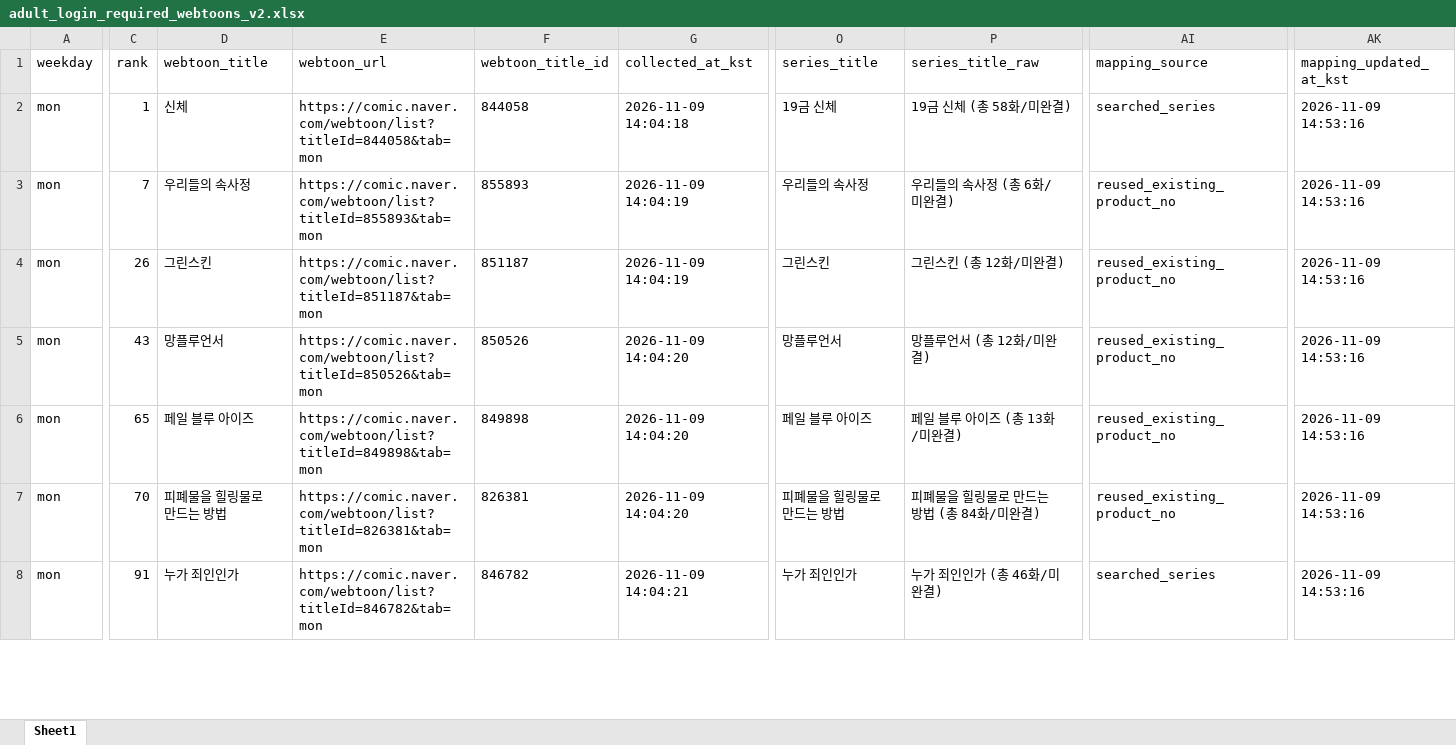
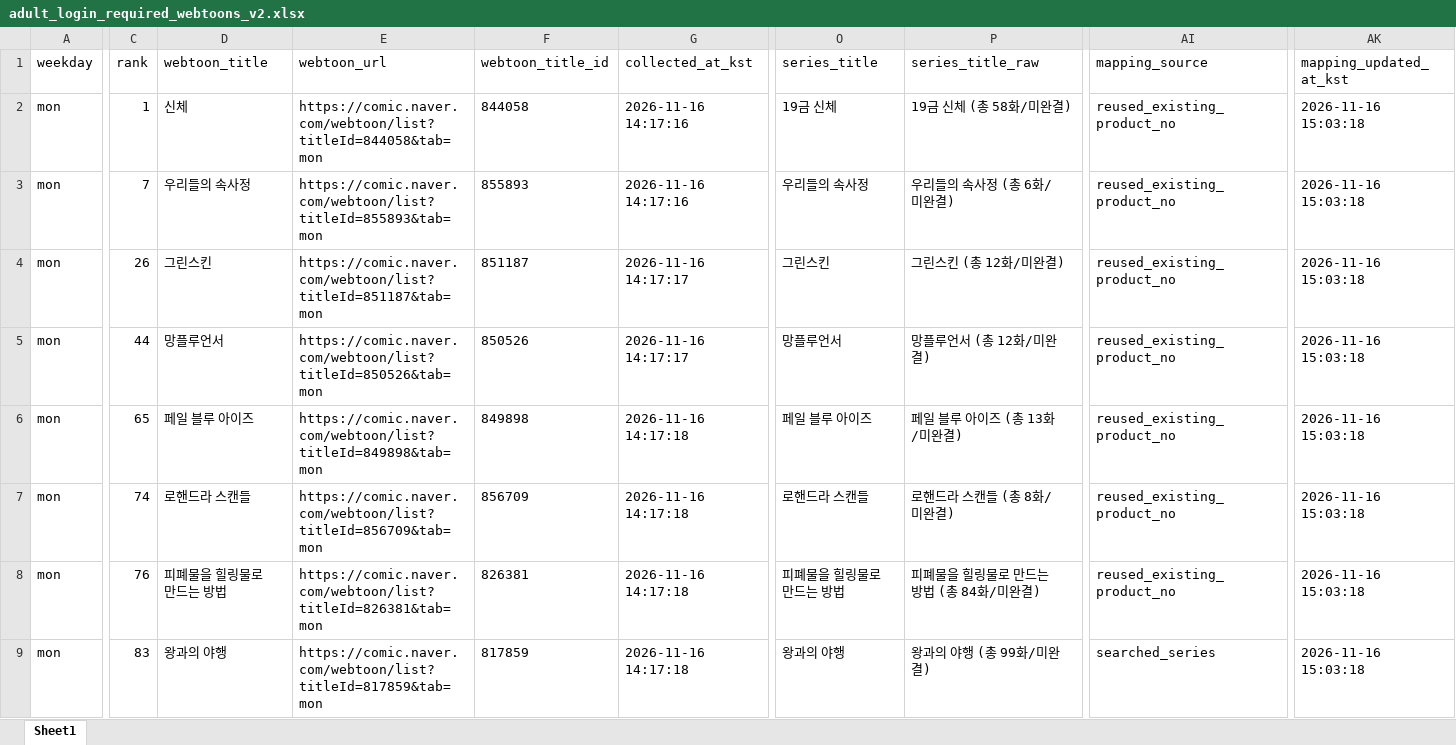
Before and after one commit to johnlee211/web_dash1, an Excel workbook: data/adult_login_required_webtoons_v2.xlsx, sheet Sheet1, drawn as a sheet; only a part is shown, gaps mark what is left out; values as stored, in another font and other column widths than the file's, no borders; addresses are those after the commit; rows hold the shown columns only; the diff covers the shown part only; the diff names each change by its address in the sheet, - before the commit and + after, or states it on an @@ line.

```diff
--- a/data/adult_login_required_webtoons_v2.xlsx (sheet Sheet1)
+++ b/data/adult_login_required_webtoons_v2.xlsx (sheet Sheet1)
-G2 (collected_at_kst): 2026-11-09 14:04:18
+G2 (collected_at_kst): 2026-11-16 14:17:16
-AI2 (mapping_source): searched_series
+AI2 (mapping_source): reused_existing_product_no
-AK2:AK6 (mapping_updated_at_kst): 2026-11-09 14:53:16
+AK2:AK6 (mapping_updated_at_kst): 2026-11-16 15:03:18
-G3 (collected_at_kst): 2026-11-09 14:04:19
+G3 (collected_at_kst): 2026-11-16 14:17:16
-G4 (collected_at_kst): 2026-11-09 14:04:19
+G4 (collected_at_kst): 2026-11-16 14:17:17
-C5 (rank): 43
+C5 (rank): 44
-G5 (collected_at_kst): 2026-11-09 14:04:20
+G5 (collected_at_kst): 2026-11-16 14:17:17
-G6 (collected_at_kst): 2026-11-09 14:04:20
+G6 (collected_at_kst): 2026-11-16 14:17:18
+row 7: mon | 74 | 로핸드라 스캔들 | https://comic.naver.com/webtoon/list?titleId=856709&tab=mon | 856709 | 2026-11-16 14:17:18 | 로핸드라 스캔들 | 로핸드라 스캔들 (총 8화/미완결) | reused_existing_product_no | 2026-11-16 15:03:18
-C8 (rank): 70
+C8 (rank): 76
-G8 (collected_at_kst): 2026-11-09 14:04:20
+G8 (collected_at_kst): 2026-11-16 14:17:18
-AK8:AK9 (mapping_updated_at_kst): 2026-11-09 14:53:16
+AK8:AK9 (mapping_updated_at_kst): 2026-11-16 15:03:18
-C9 (rank): 91
+C9 (rank): 83
-D9 (webtoon_title): 누가 죄인인가
+D9 (webtoon_title): 왕과의 야행
-E9 (webtoon_url): https://comic.naver.com/webtoon/list?titleId=846782&tab=mon
+E9 (webtoon_url): https://comic.naver.com/webtoon/list?titleId=817859&tab=mon
-F9 (webtoon_title_id): 846782
+F9 (webtoon_title_id): 817859
-G9 (collected_at_kst): 2026-11-09 14:04:21
+G9 (collected_at_kst): 2026-11-16 14:17:18
-O9 (series_title): 누가 죄인인가
+O9 (series_title): 왕과의 야행
-P9 (series_title_raw): 누가 죄인인가 (총 46화/미완결)
+P9 (series_title_raw): 왕과의 야행 (총 99화/미완결)
```
Also changed, not shown: 2 added rows, 1 removed row and 196 edited cells elsewhere in this sheet, data/naver_webtoon_series_mapping_duplicate_rows.xlsx, data/naver_webtoon_series_productNo_mapping_v2_title_cleaned.xlsx, 9 other files.
